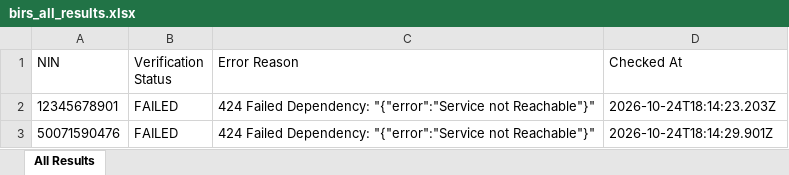
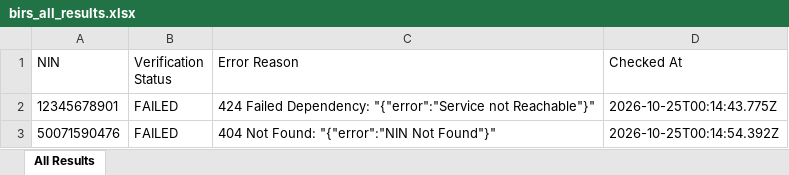
Before and after one commit to elight2026/birm, an Excel workbook: autobot/results/birs_all_results.xlsx, sheet All Results, drawn as a sheet; values as stored, in another font and other column widths than the file's, no borders; the diff names each change by its address in the sheet, - before the commit and + after, or states it on an @@ line.

Commit message:
chore: autobot results [skip ci]

```diff
--- a/autobot/results/birs_all_results.xlsx (sheet All Results)
+++ b/autobot/results/birs_all_results.xlsx (sheet All Results)
-D2 (Checked At): 2026-10-24T18:14:23.203Z
+D2 (Checked At): 2026-10-25T00:14:43.775Z
-C3 (Error Reason): 424 Failed Dependency: "{"error":"Service not Reachable"}"
+C3 (Error Reason): 404 Not Found: "{"error":"NIN Not Found"}"
-D3 (Checked At): 2026-10-24T18:14:29.901Z
+D3 (Checked At): 2026-10-25T00:14:54.392Z
```
